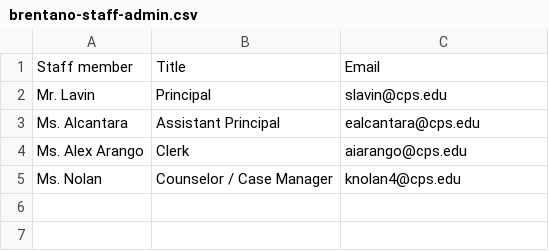
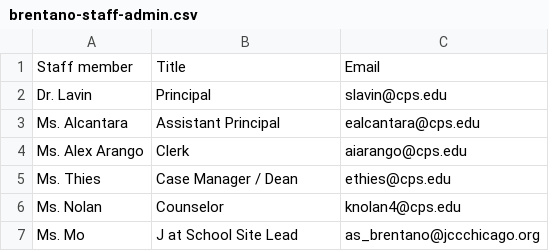
Before and after one commit to brentano-elementary/brentano-website, a CSV file: documents/brentano-staff-admin.csv, drawn as a sheet; addresses are those after the commit; the diff names each change by its address in the sheet, - before the commit and + after, or states it on an @@ line.

```diff
--- a/documents/brentano-staff-admin.csv
+++ b/documents/brentano-staff-admin.csv
-A2: Mr. Lavin
+A2: Dr. Lavin
+row 5: Ms. Thies | Case Manager / Dean | ethies@cps.edu
-B6: Counselor / Case Manager
+B6: Counselor
+row 7: Ms. Mo | J at School Site Lead | as_brentano@jccchicago.org
```
Also changed, not shown: documents/brentano-staff-lower.csv, documents/brentano-staff-paraprofessionals.csv, 4 other files.
